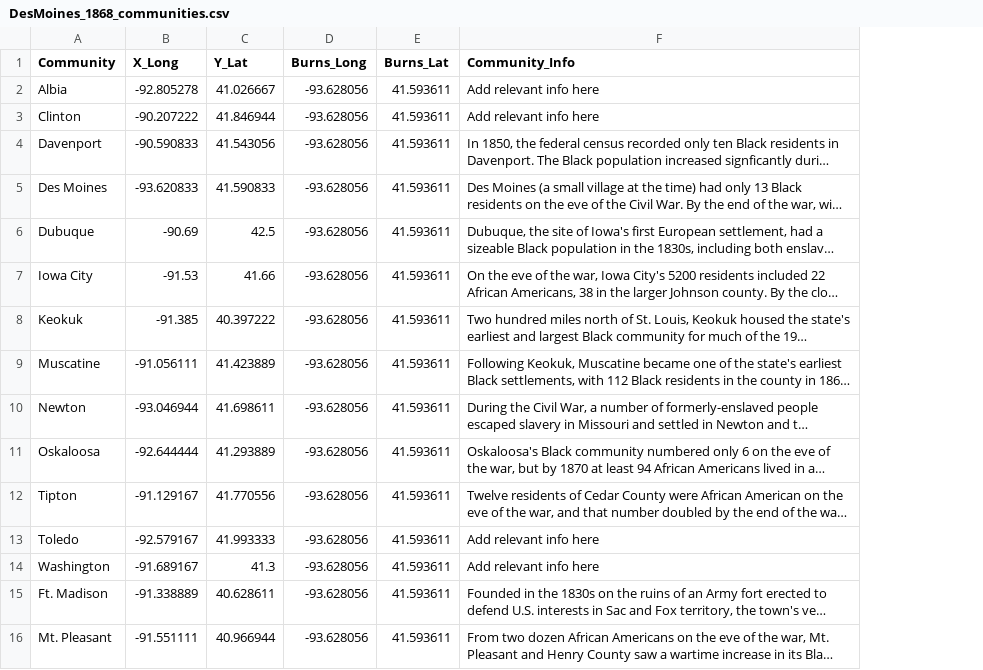
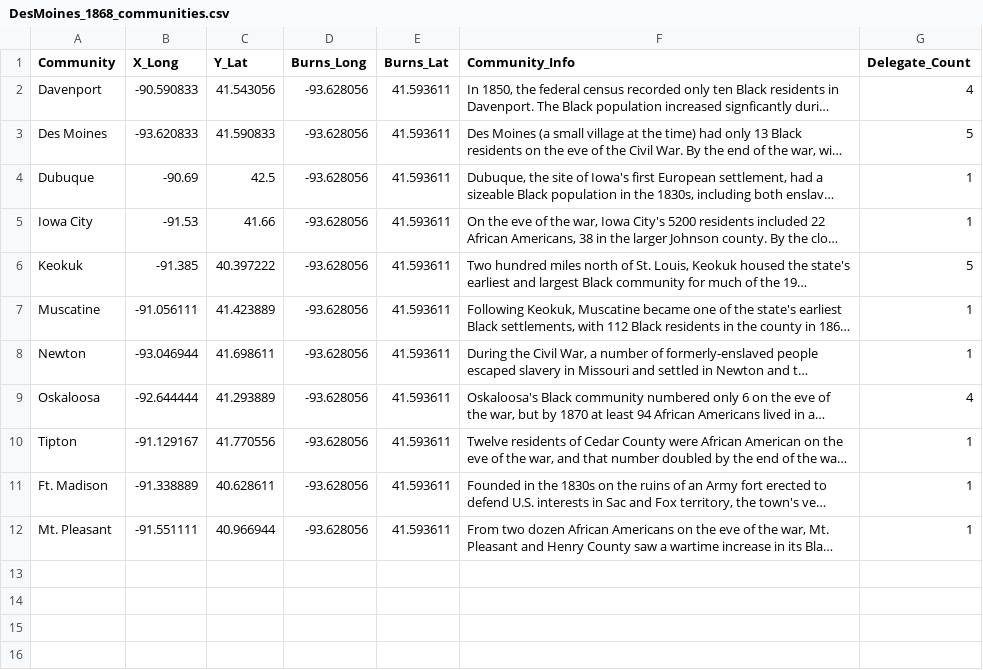
Before and after one commit to jebowe3/DesMoines_CCP_1868_Map, a CSV file: data/DesMoines_1868_communities.csv, drawn as a sheet; long unchanged cells end in …; removed rows and columns are numbered as before the commit, all else as after; the diff names each change by its address in the sheet, - before the commit and + after, or states it on an @@ line.

```diff
--- a/data/DesMoines_1868_communities.csv
+++ b/data/DesMoines_1868_communities.csv
+column G (Delegate_Count), rows 2-12: 4 | 5 | 1 | 1 | 5 | 1 | 1 | 4 | 1 | 1 | 1
-row 2: Albia | -92.805278 | 41.026667 | -93.628056 | 41.593611 | Add relevant info here
-row 3: Clinton | -90.207222 | 41.846944 | -93.628056 | 41.593611 | Add relevant info here
-row 13: Toledo | -92.579167 | 41.993333 | -93.628056 | 41.593611 | Add relevant info here
-row 14: Washington | -91.689167 | 41.3 | -93.628056 | 41.593611 | Add relevant info here
```
Also changed, not shown: 2 other files.
